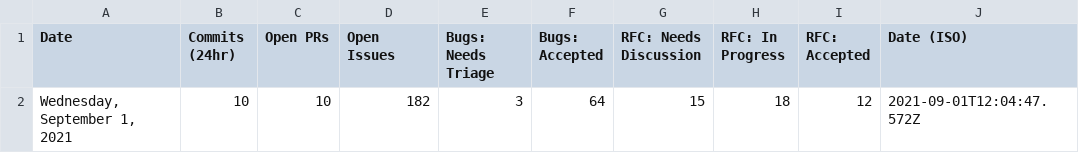
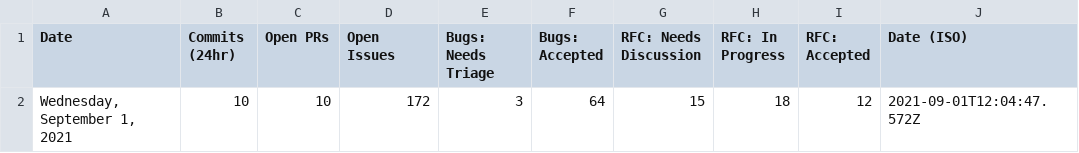
Before and after one commit to glasnost4g/astro, a CSV file: scripts/stats/stats.csv, drawn as a sheet.

Commit message:
Nightly stats: don't count PRs as issues (#1288)

```diff
--- a/scripts/stats/stats.csv
+++ b/scripts/stats/stats.csv
@@ -1,2 +1,2 @@
 Date,Commits (24hr),Open PRs,Open Issues,Bugs: Needs Triage,Bugs: Accepted,RFC: Needs Discussion,RFC: In Progress,RFC: Accepted,Date (ISO)
-"Wednesday, September 1, 2021",10,10,182,3,64,15,18,12,"2021-09-01T12:04:47.572Z"
+"Wednesday, September 1, 2021",10,10,172,3,64,15,18,12,"2021-09-01T12:04:47.572Z"
```
Also changed, not shown: 1 other file.
